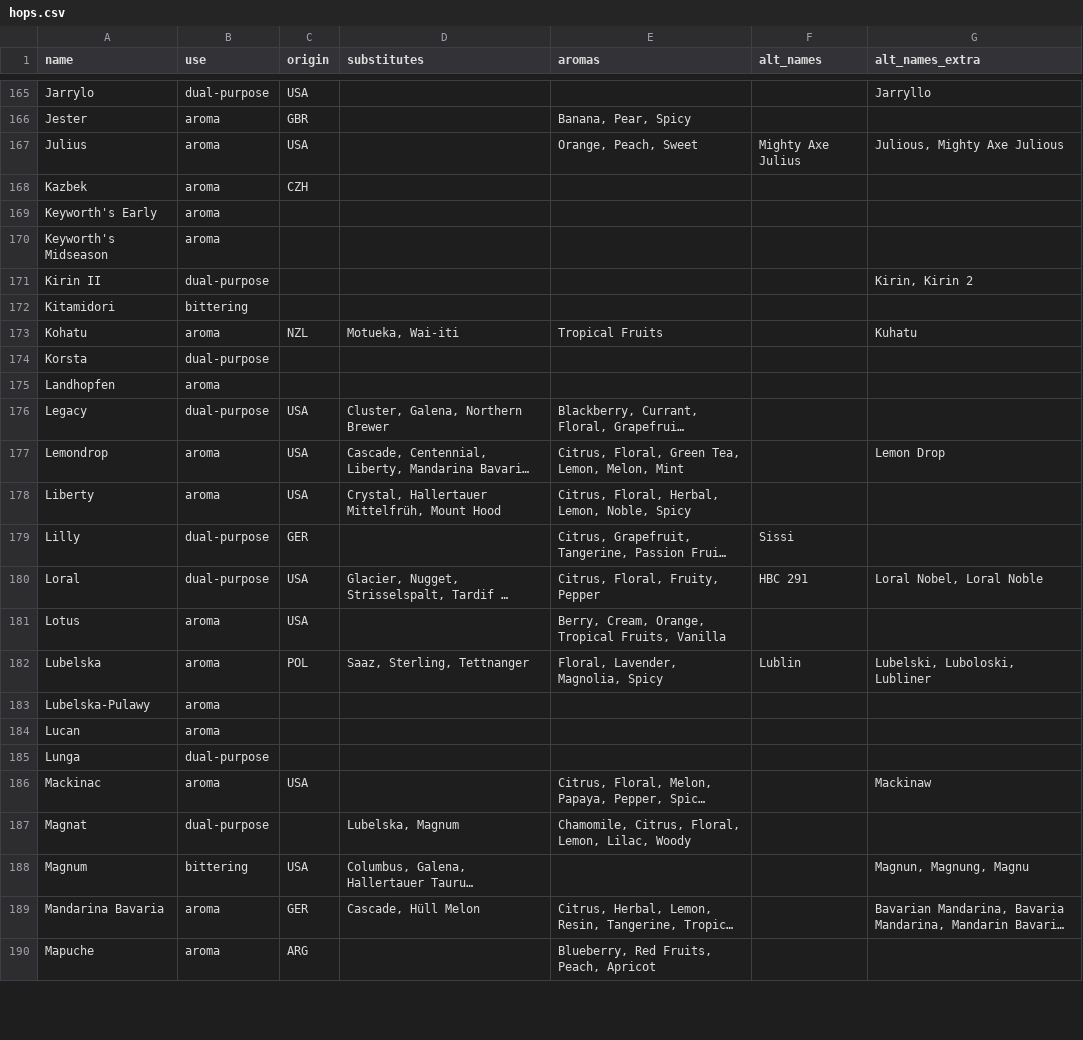
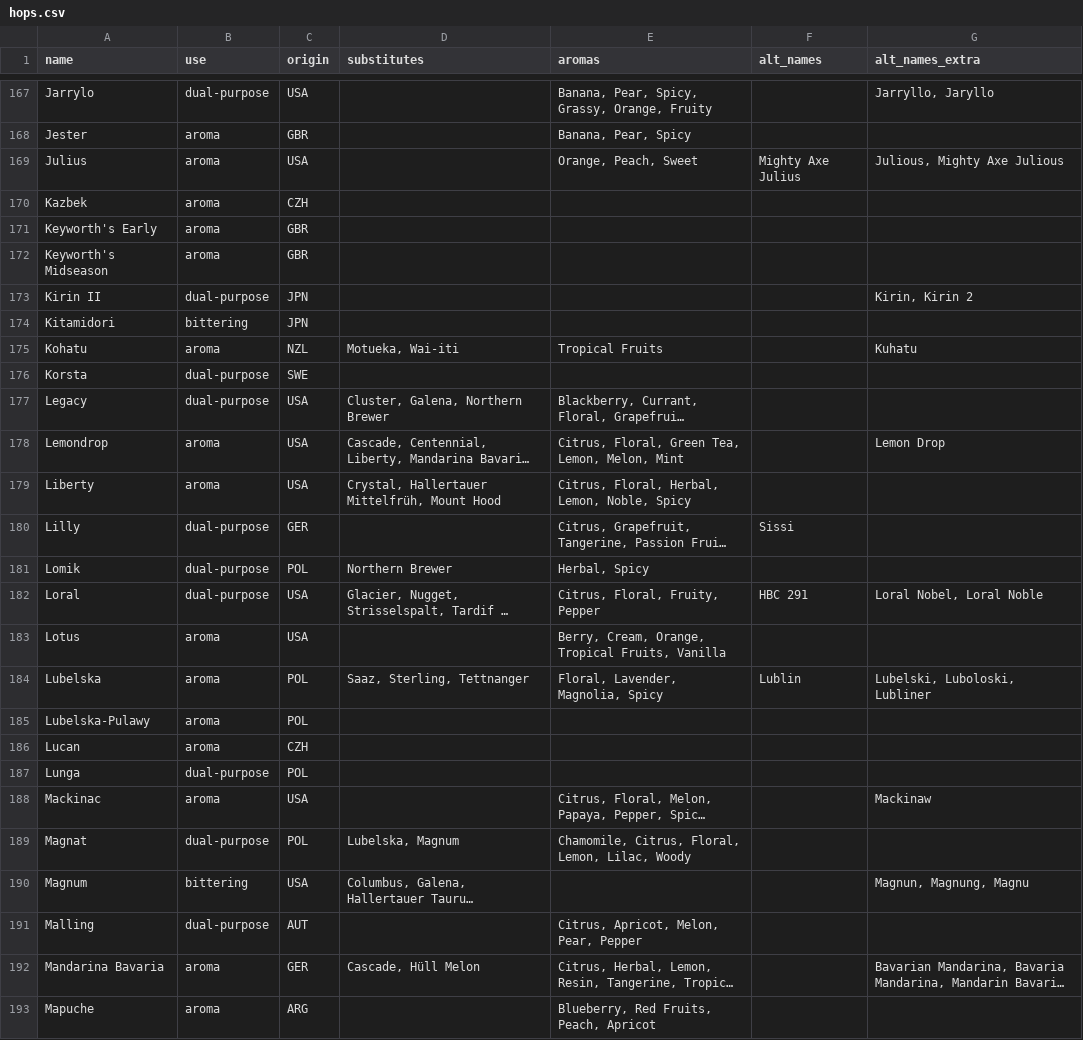
Before and after one commit to scheb/beer-analytics, a CSV file: recipe_db/data/hops.csv, drawn as a sheet; only a part is shown, gaps mark what is left out; long unchanged cells end in …; removed rows and columns are numbered as before the commit, all else as after; the diff covers the shown part only; the diff names each change by its address in the sheet, - before the commit and + after, or states it on an @@ line.

```diff
--- a/recipe_db/data/hops.csv
+++ b/recipe_db/data/hops.csv
-E167 (aromas): (empty)
+E167 (aromas): Banana, Pear, Spicy, Grassy, Orange, Fruity
-G167 (alt_names_extra): Jarryllo
+G167 (alt_names_extra): Jarryllo, Jaryllo
-C171:C172 (origin): (empty)
+C171:C172 (origin): GBR
-C173:C174 (origin): (empty)
+C173:C174 (origin): JPN
-C176 (origin): (empty)
+C176 (origin): SWE
-row 175: Landhopfen | aroma
+row 181: Lomik | dual-purpose | POL | Northern Brewer | Herbal, Spicy
-C185 (origin): (empty)
+C185 (origin): POL
-C186 (origin): (empty)
+C186 (origin): CZH
-C187 (origin): (empty)
+C187 (origin): POL
-C189 (origin): (empty)
+C189 (origin): POL
+row 191: Malling | dual-purpose | AUT |  | Citrus, Apricot, Melon, Pear, Pepper
```
Also changed, not shown: 6 added rows, 1 removed row and 98 edited cells elsewhere in this file, 1 other file.
